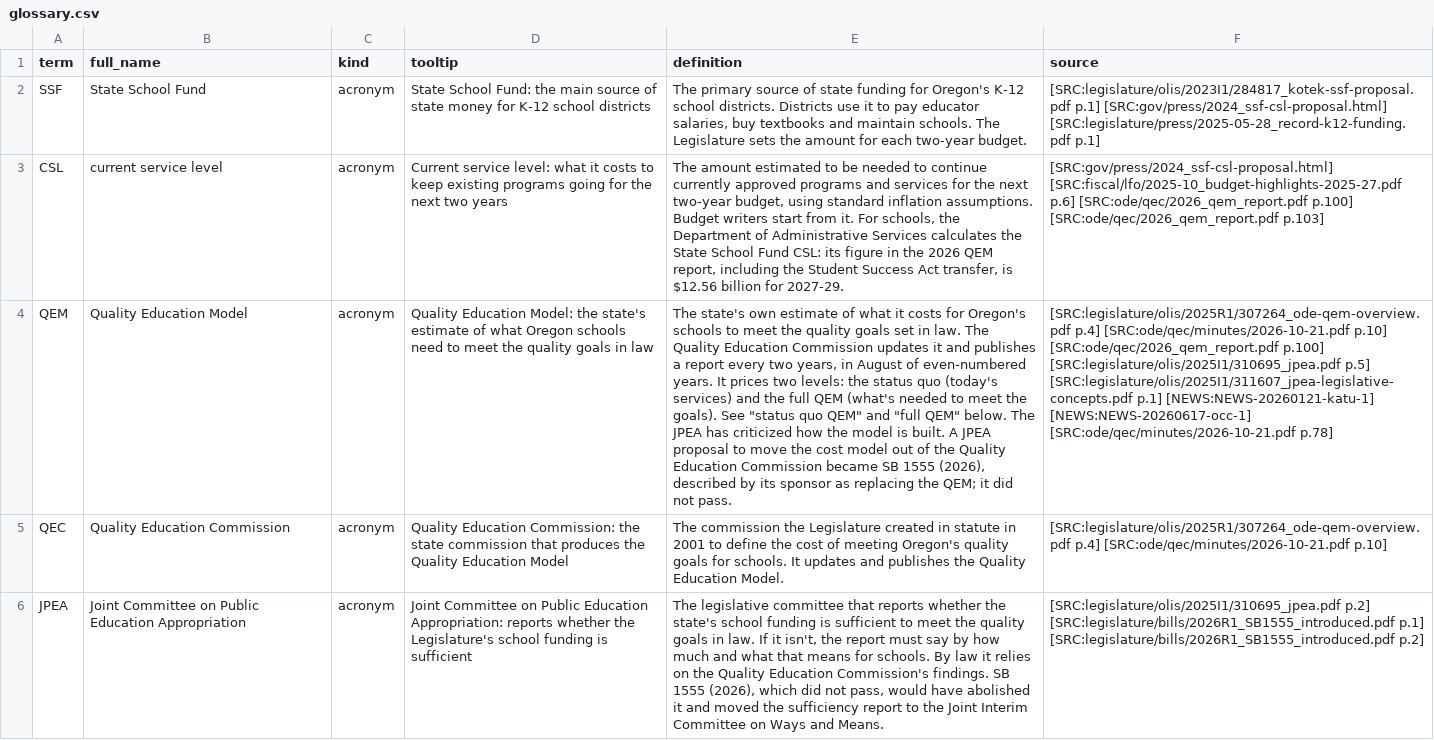
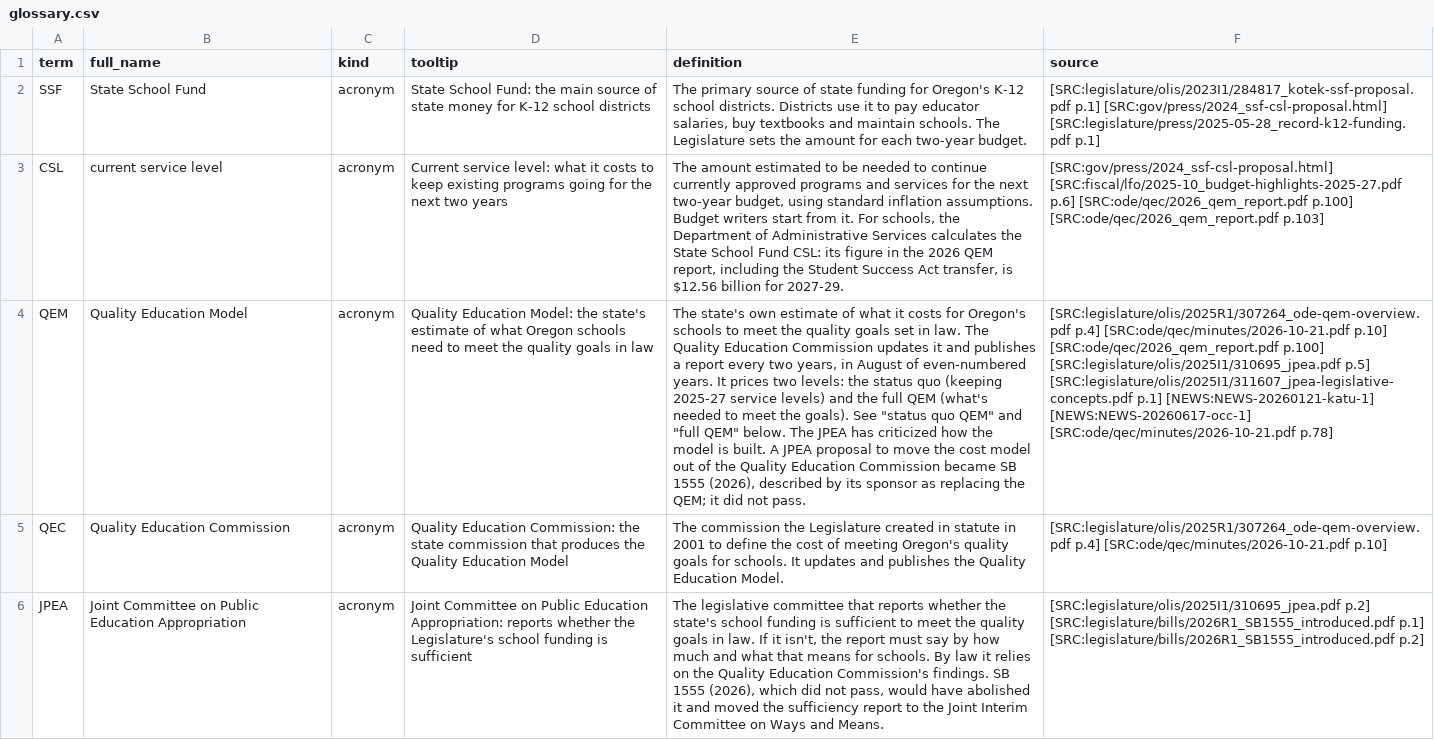
Before and after one commit to pietvanzoen/fund-oregon-schools, a CSV file: analysis/glossary.csv, drawn as a sheet; only a part is shown; the diff covers the shown part only; the diff names each change by its address in the sheet, - before the commit and + after, or states it on an @@ line.

```diff
--- a/analysis/glossary.csv
+++ b/analysis/glossary.csv
-E4 (definition): …status quo (today's services) and the…
+E4 (definition): …status quo (keeping 2025-27 service levels) and the…
```
Also changed, not shown: 2 edited cells elsewhere in this file, 1 other file.
